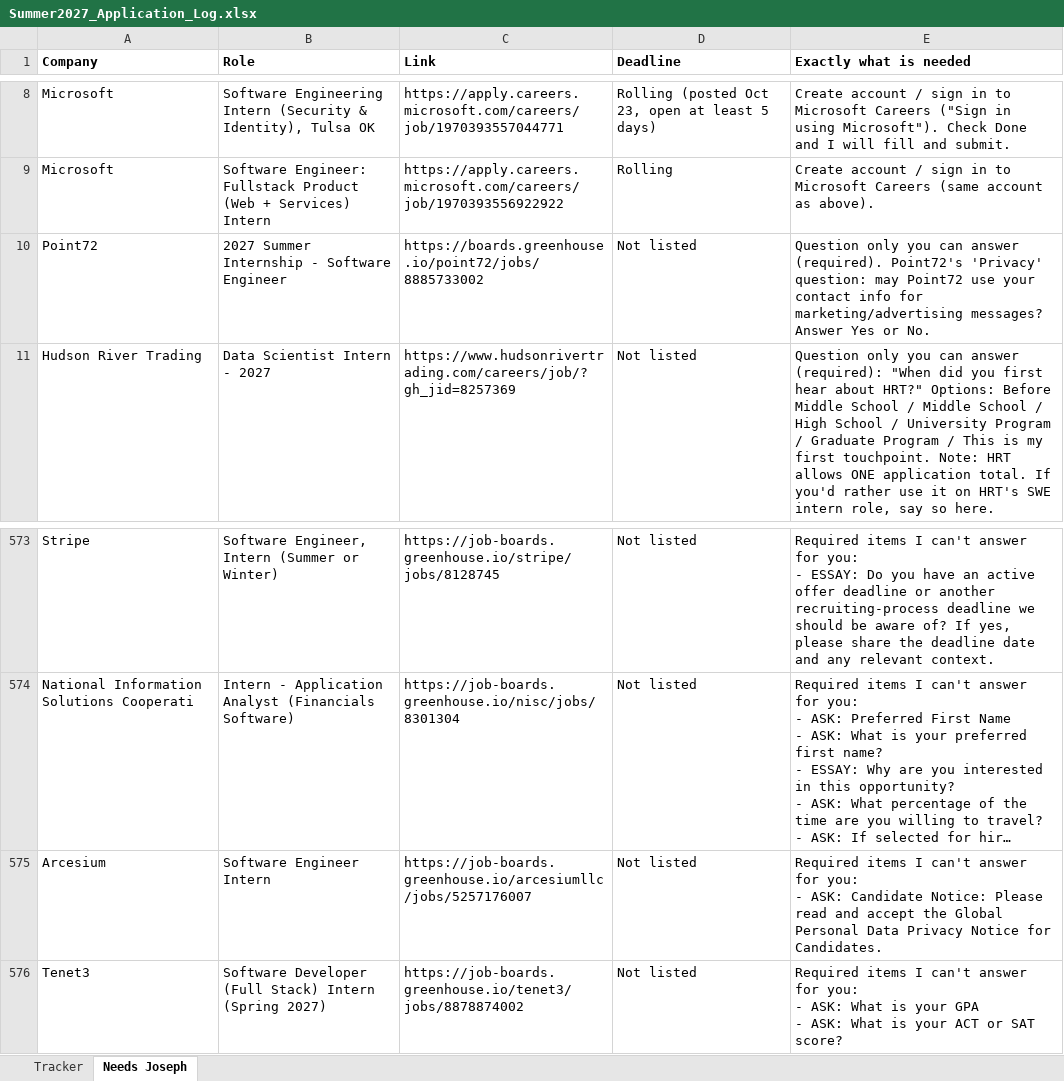
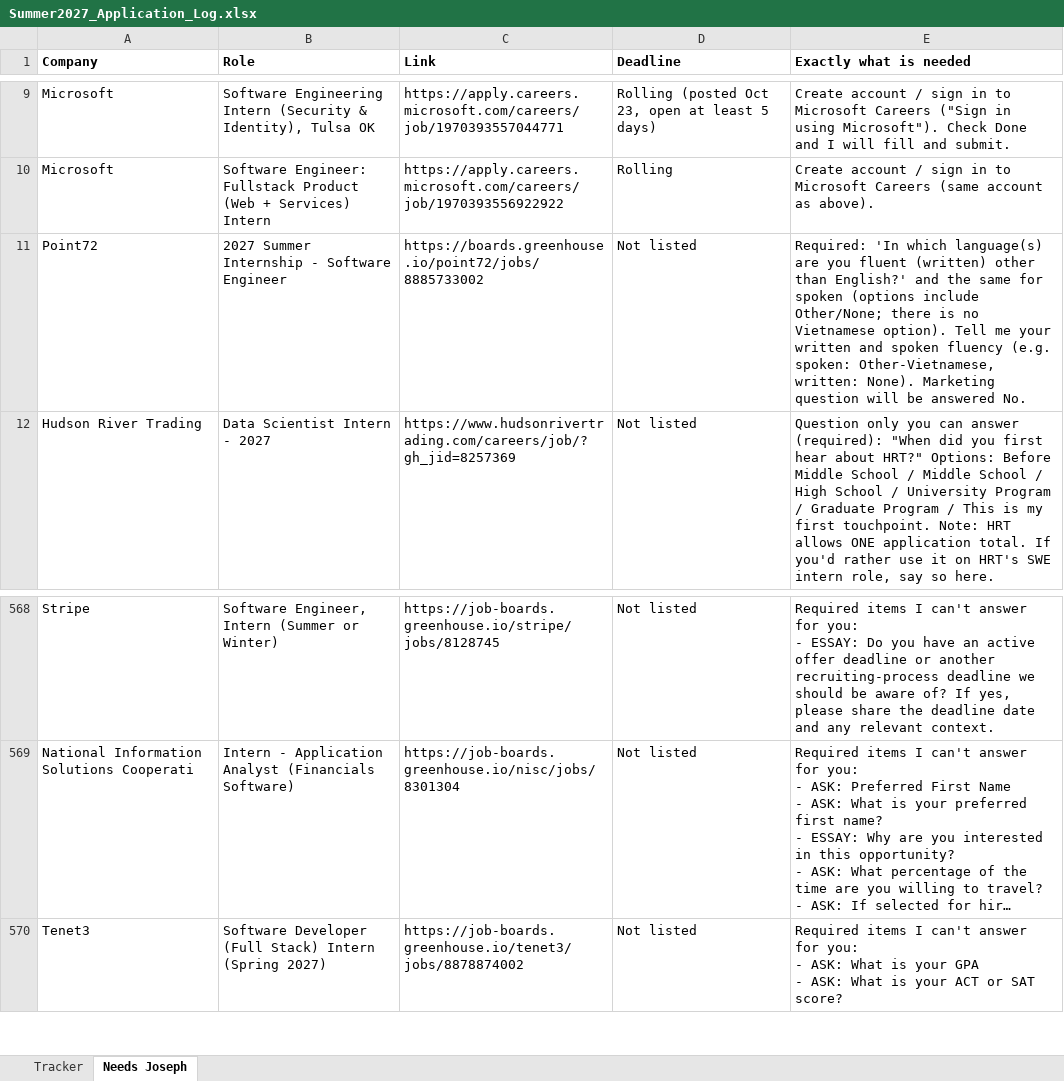
Before and after one commit to josephlongbui-stack/Claude, an Excel workbook: status/Summer2027_Application_Log.xlsx, sheet Needs Joseph, drawn as a sheet; only a part is shown, gaps mark what is left out; long unchanged cells end in …; values as stored, in another font and other column widths than the file's, no borders; removed rows and columns are numbered as before the commit, all else as after; ↵ is a line break in a cell; the diff covers the shown part only; the diff names each change by its address in the sheet, - before the commit and + after, or states it on an @@ line.

```diff
--- a/status/Summer2027_Application_Log.xlsx (sheet Needs Joseph)
+++ b/status/Summer2027_Application_Log.xlsx (sheet Needs Joseph)
-E11 (Exactly what is needed): Question only you can answer (required). Point72's 'Privacy' question: may Point72 use your contact info for marketing/advertising messages? Answer Yes or No.
+E11 (Exactly what is needed): Required: 'In which language(s) are you fluent (written) other than English?' and the same for spoken (options include Other/None; there is no Vietnamese option). Tell me your written and spoken fluency (e.g. spoken: Other-Vietnamese, written: None). Marketing question will be answered No.
-row 575: Arcesium | Software Engineer Intern | https://job-boards.greenhouse.io/arcesiumllc/jobs/5257176007 | Not listed | Required items I can't answer for you: ↵ - ASK: Candidate Notice: Please read and accept the Global Personal Data Privacy Notice for Candidates.
```
Also changed, not shown: 1 added row, 11 removed rows and 7 edited cells elsewhere in this sheet, sheet Tracker, 2 other files.
